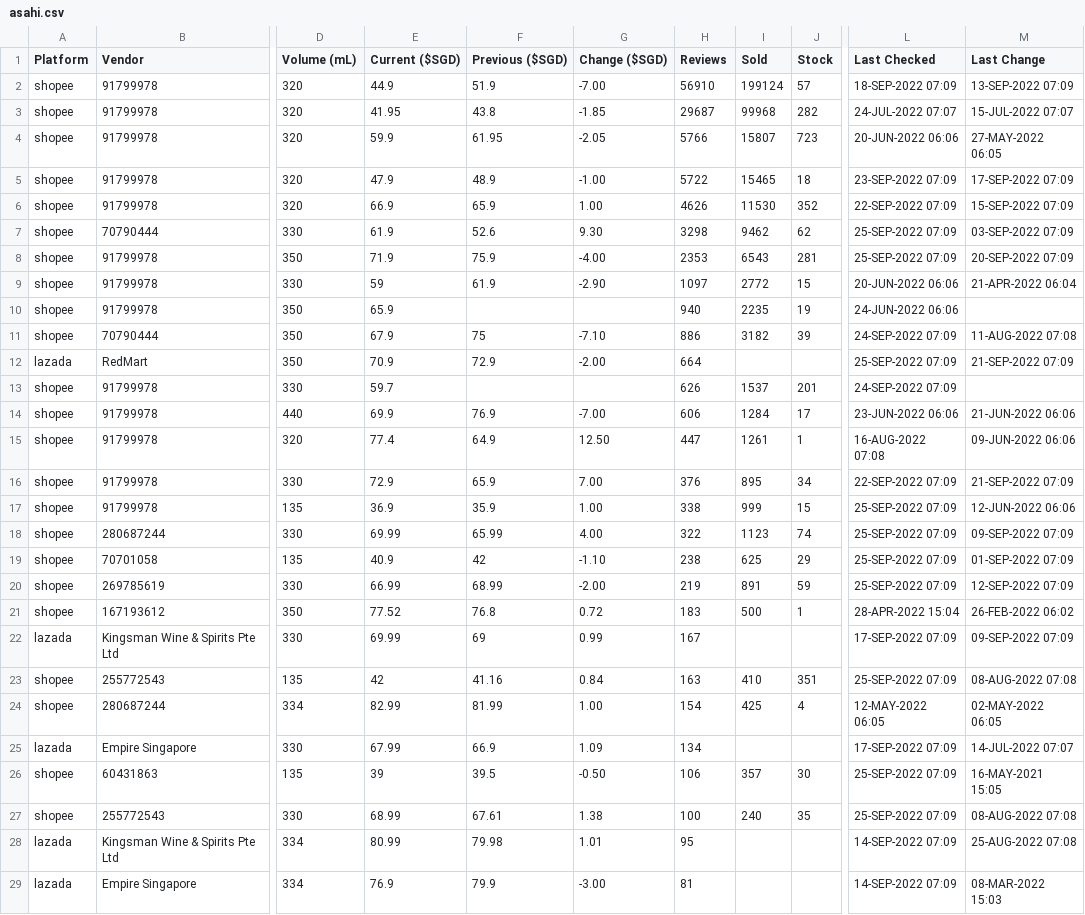
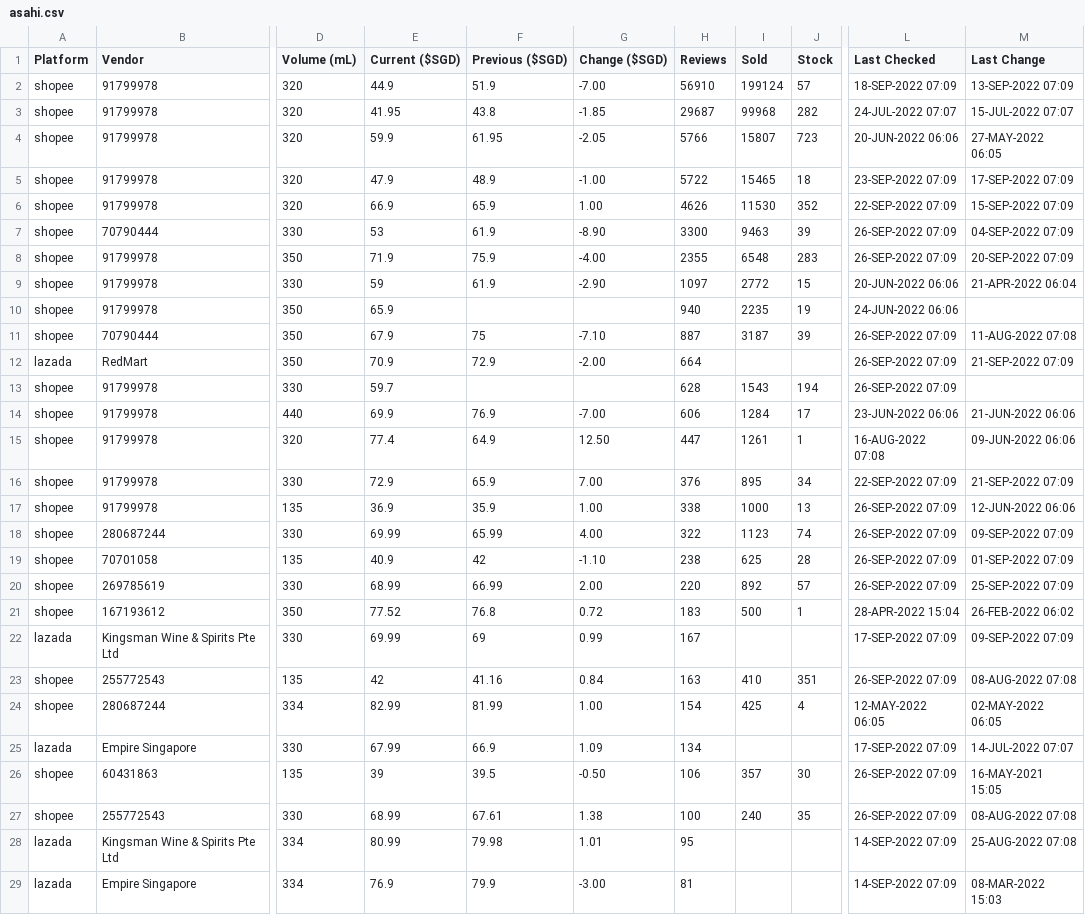
Before and after one commit to ngshiheng/fareview, a CSV file: data/asahi.csv, drawn as a sheet; only a part is shown, gaps mark what is left out; the diff names each change by its address in the sheet, - before the commit and + after, or states it on an @@ line.

```diff
--- a/data/asahi.csv
+++ b/data/asahi.csv
-E7 (Current ($SGD)): 61.9
+E7 (Current ($SGD)): 53
-F7 (Previous ($SGD)): 52.6
+F7 (Previous ($SGD)): 61.9
-G7 (Change ($SGD)): 9.30
+G7 (Change ($SGD)): -8.90
-H7 (Reviews): 3298
+H7 (Reviews): 3300
-I7 (Sold): 9462
+I7 (Sold): 9463
-J7 (Stock): 62
+J7 (Stock): 39
-L7:L8 (Last Checked): 25-SEP-2022 07:09
+L7:L8 (Last Checked): 26-SEP-2022 07:09
-M7 (Last Change): 03-SEP-2022 07:09
+M7 (Last Change): 04-SEP-2022 07:09
-H8 (Reviews): 2353
+H8 (Reviews): 2355
-I8 (Sold): 6543
+I8 (Sold): 6548
-J8 (Stock): 281
+J8 (Stock): 283
-H11 (Reviews): 886
+H11 (Reviews): 887
-I11 (Sold): 3182
+I11 (Sold): 3187
-L11 (Last Checked): 24-SEP-2022 07:09
+L11 (Last Checked): 26-SEP-2022 07:09
-L12 (Last Checked): 25-SEP-2022 07:09
+L12 (Last Checked): 26-SEP-2022 07:09
-H13 (Reviews): 626
+H13 (Reviews): 628
-I13 (Sold): 1537
+I13 (Sold): 1543
-J13 (Stock): 201
+J13 (Stock): 194
-L13 (Last Checked): 24-SEP-2022 07:09
+L13 (Last Checked): 26-SEP-2022 07:09
-I17 (Sold): 999
+I17 (Sold): 1000
-J17 (Stock): 15
+J17 (Stock): 13
-L17:L20 (Last Checked): 25-SEP-2022 07:09
+L17:L20 (Last Checked): 26-SEP-2022 07:09
-J19 (Stock): 29
+J19 (Stock): 28
-E20 (Current ($SGD)): 66.99
+E20 (Current ($SGD)): 68.99
-F20 (Previous ($SGD)): 68.99
+F20 (Previous ($SGD)): 66.99
-G20 (Change ($SGD)): -2.00
+G20 (Change ($SGD)): 2.00
-H20 (Reviews): 219
+H20 (Reviews): 220
-I20 (Sold): 891
+I20 (Sold): 892
-J20 (Stock): 59
+J20 (Stock): 57
-M20 (Last Change): 12-SEP-2022 07:09
+M20 (Last Change): 25-SEP-2022 07:09
-L23 (Last Checked): 25-SEP-2022 07:09
+L23 (Last Checked): 26-SEP-2022 07:09
-L26:L27 (Last Checked): 25-SEP-2022 07:09
+L26:L27 (Last Checked): 26-SEP-2022 07:09
```
Also changed, not shown: data/carlsberg.csv, data/guinness.csv, 2 other files.
